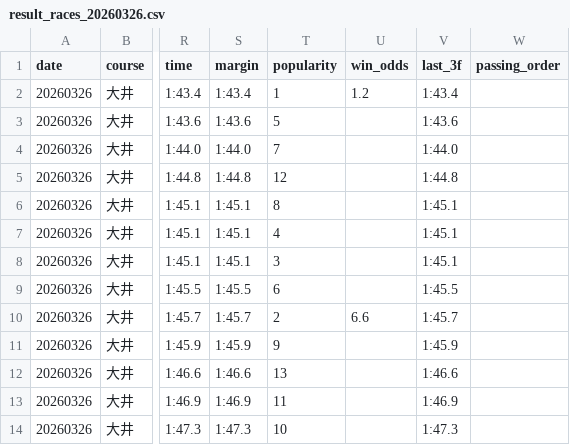
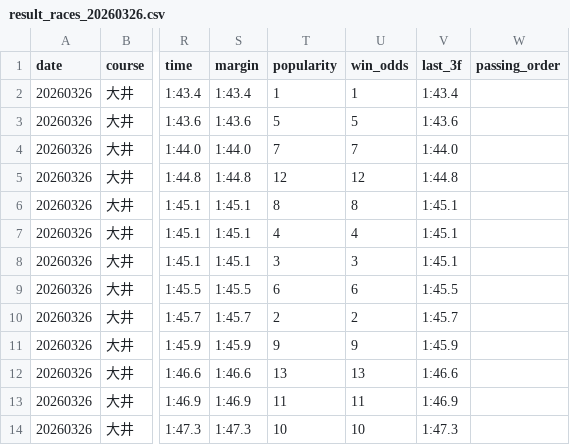
Before and after one commit to My-Game-Manage/NKScraper, a CSV file: data/result_races_20260326.csv, drawn as a sheet; only a part is shown, gaps mark what is left out; the diff names each change by its address in the sheet, - before the commit and + after, or states it on an @@ line.

```diff
--- a/data/result_races_20260326.csv
+++ b/data/result_races_20260326.csv
-U2 (win_odds): 1.2
+U2 (win_odds): 1
-U3 (win_odds): (empty)
+U3 (win_odds): 5
-U4 (win_odds): (empty)
+U4 (win_odds): 7
-U5 (win_odds): (empty)
+U5 (win_odds): 12
-U6 (win_odds): (empty)
+U6 (win_odds): 8
-U7 (win_odds): (empty)
+U7 (win_odds): 4
-U8 (win_odds): (empty)
+U8 (win_odds): 3
-U9 (win_odds): (empty)
+U9 (win_odds): 6
-U10 (win_odds): 6.6
+U10 (win_odds): 2
-U11 (win_odds): (empty)
+U11 (win_odds): 9
-U12 (win_odds): (empty)
+U12 (win_odds): 13
-U13 (win_odds): (empty)
+U13 (win_odds): 11
-U14 (win_odds): (empty)
+U14 (win_odds): 10
```
